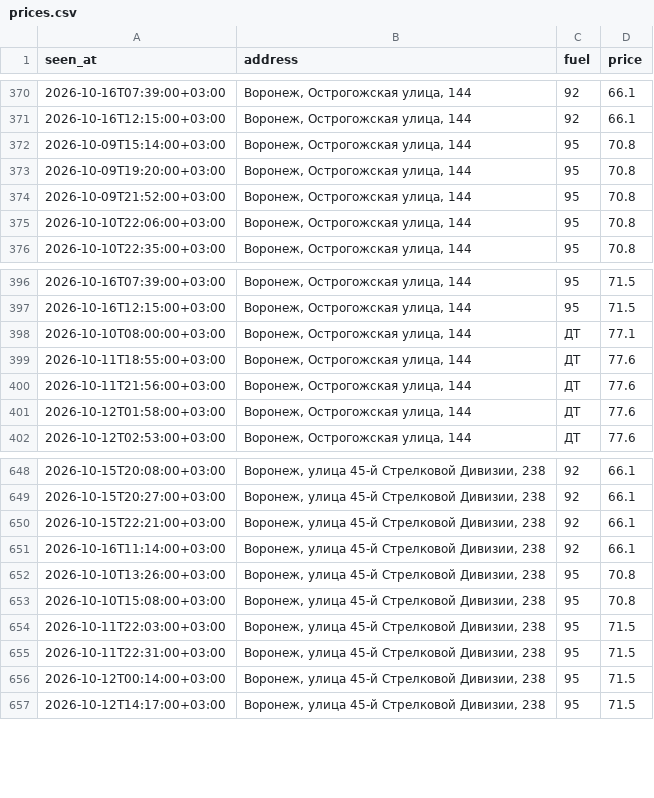
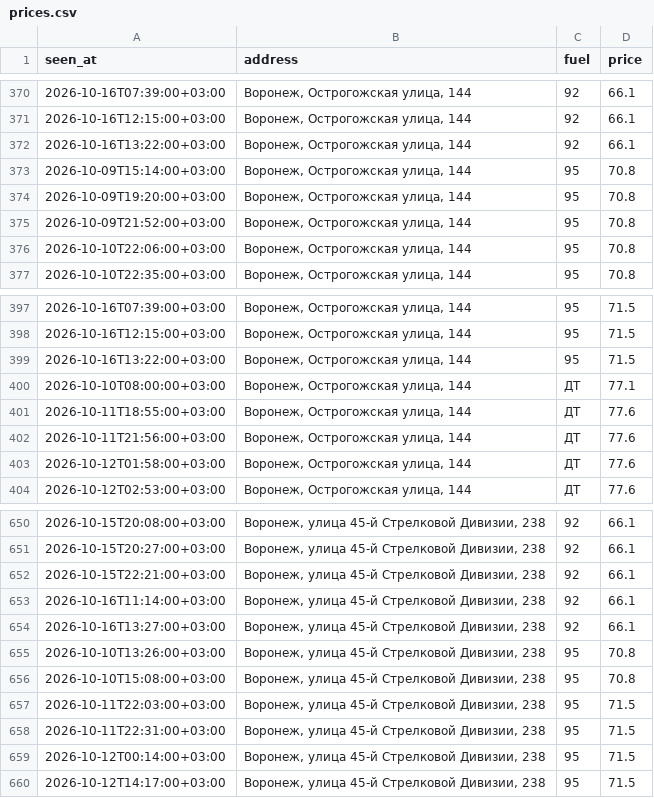
Before and after one commit to dooodoIvan/benzin, a CSV file: data/prices.csv, drawn as a sheet; only a part is shown, gaps mark what is left out.

```diff
--- a/data/prices.csv
+++ b/data/prices.csv
@@ -371,2 +371,3 @@ seen_at,address,fuel,price
 2026-10-16T12:15:00+03:00,"Воронеж, Острогожская улица, 144",92,66.1
+2026-10-16T13:22:00+03:00,"Воронеж, Острогожская улица, 144",92,66.1
 2026-10-09T15:14:00+03:00,"Воронеж, Острогожская улица, 144",95,70.8
@@ -397,2 +398,3 @@ seen_at,address,fuel,price
 2026-10-16T12:15:00+03:00,"Воронеж, Острогожская улица, 144",95,71.5
+2026-10-16T13:22:00+03:00,"Воронеж, Острогожская улица, 144",95,71.5
 2026-10-10T08:00:00+03:00,"Воронеж, Острогожская улица, 144",ДТ,77.1
@@ -651,2 +653,3 @@ seen_at,address,fuel,price
 2026-10-16T11:14:00+03:00,"Воронеж, улица 45-й Стрелковой Дивизии, 238",92,66.1
+2026-10-16T13:27:00+03:00,"Воронеж, улица 45-й Стрелковой Дивизии, 238",92,66.1
 2026-10-10T13:26:00+03:00,"Воронеж, улица 45-й Стрелковой Дивизии, 238",95,70.8
```
Also changed, not shown: 3 other files.
